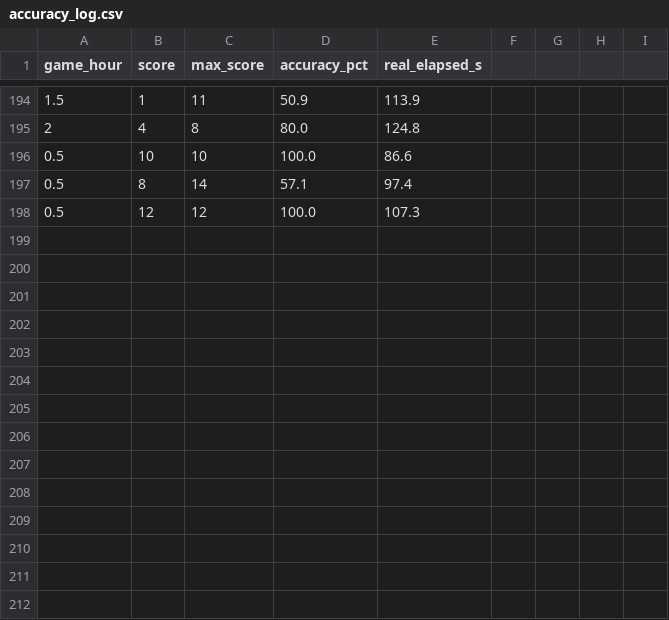
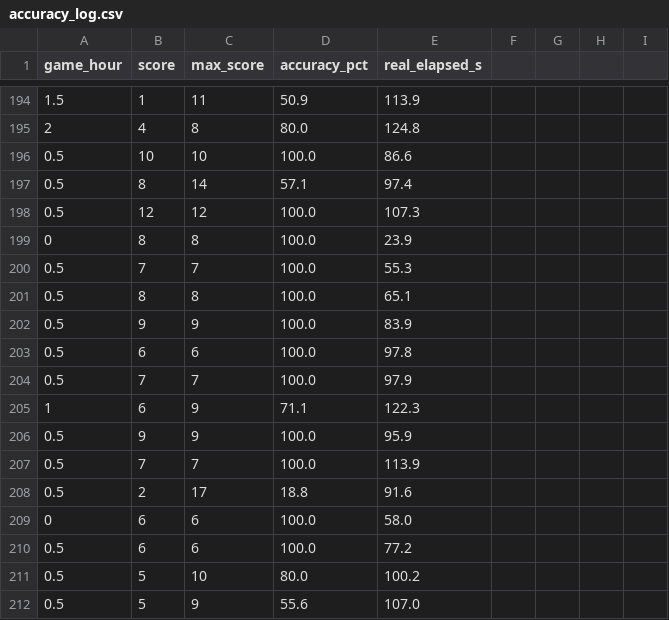
Before and after one commit to nonkrub123/Midnight-Griddle, a CSV file: data/gamedata/accuracy_log.csv, drawn as a sheet; only a part is shown, gaps mark what is left out.

```diff
--- a/data/gamedata/accuracy_log.csv
+++ b/data/gamedata/accuracy_log.csv
@@ -198 +198,15 @@ game_hour,score,max_score,accuracy_pct,real_elapsed_s
 0.5,12,12,100.0,107.3
+0,8,8,100.0,23.9
+0.5,7,7,100.0,55.3
+0.5,8,8,100.0,65.1
+0.5,9,9,100.0,83.9
+0.5,6,6,100.0,97.8
+0.5,7,7,100.0,97.9
+1,6,9,71.1,122.3
+0.5,9,9,100.0,95.9
+0.5,7,7,100.0,113.9
+0.5,2,17,18.8,91.6
+0,6,6,100.0,58.0
+0.5,6,6,100.0,77.2
+0.5,5,10,80.0,100.2
+0.5,5,9,55.6,107.0
```
Also changed, not shown: data/gamedata/ingredients_log.csv, data/gamedata/revenue_log.csv, 19 other files.
